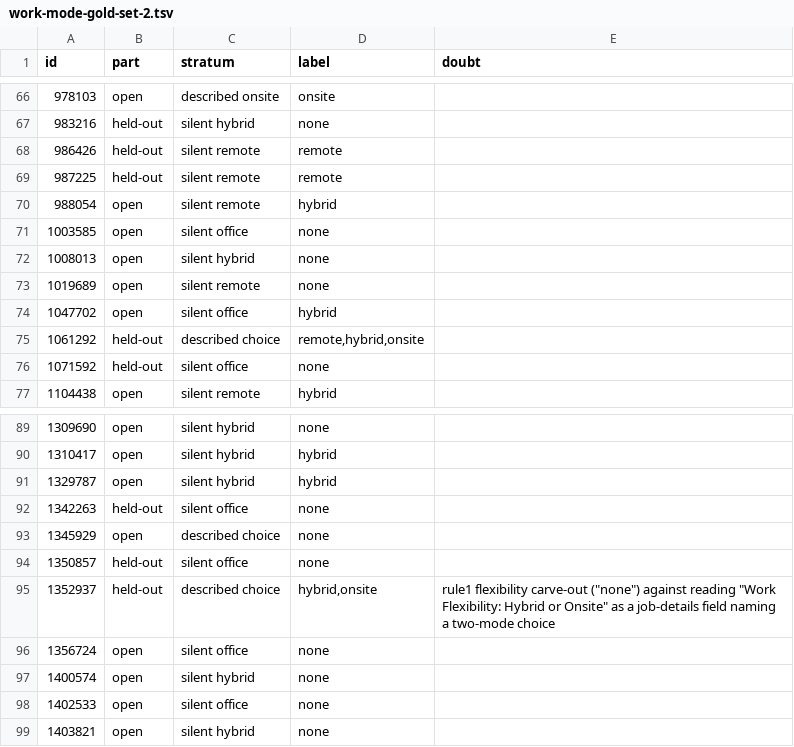
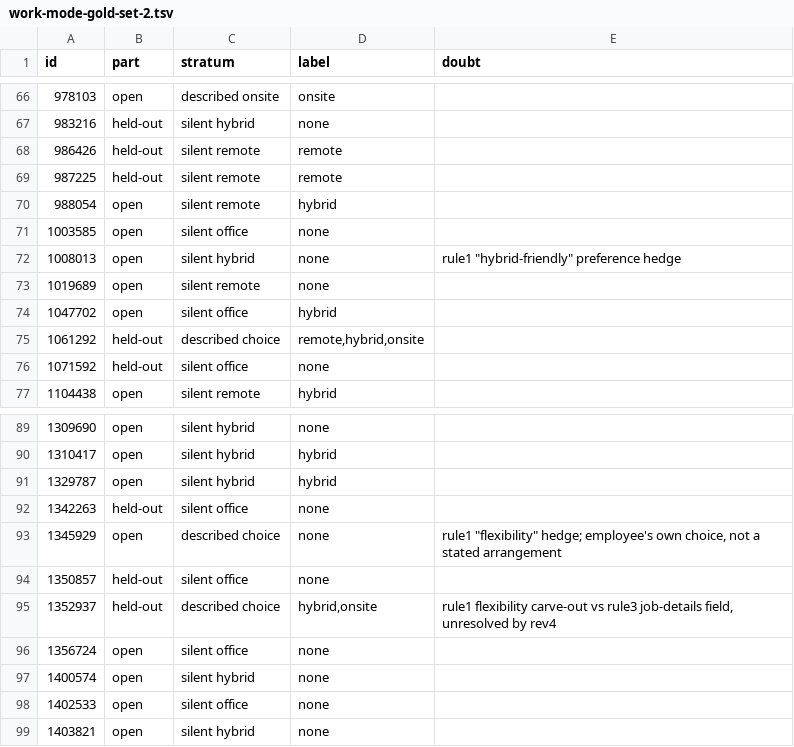
Before and after one commit to EliasNAires/oneprofile, a TSV file: docs/measurements/work-mode-gold-set-2.tsv, drawn as a sheet; only a part is shown, gaps mark what is left out; the diff covers the shown part only.

Commit message:
#98 calibration, revision 5
Revision 5 of the work-mode criterion settles the proposals of rounds 1 to 3 and round 3's
call for recalibration: a company's unhedged statement of how its people work covers every
role, with preference, choice and change-underway hedges; office days short of every working
day are hybrid; a job whose own work is support at the user's site is onsite; an office this
role is based in is onsite, or hybrid beside a schedule; a mode on a set plan is the mode it
settles into. The second gold set is reviewed under it and checked (held-out 98.0%), and round
3 is re-scored and adjudicated under it, 194 of its revision-3 labels carried where the text
touches no changed clause.

```diff
--- a/docs/measurements/work-mode-gold-set-2.tsv
+++ b/docs/measurements/work-mode-gold-set-2.tsv
@@ -71,3 +71,3 @@ id	part	stratum	label	doubt
 1003585	open	silent office	none	
-1008013	open	silent hybrid	none	
+1008013	open	silent hybrid	none	rule1 "hybrid-friendly" preference hedge
 1019689	open	silent remote	none	
@@ -92,5 +92,5 @@ id	part	stratum	label	doubt
 1342263	held-out	silent office	none	
-1345929	open	described choice	none	
+1345929	open	described choice	none	rule1 "flexibility" hedge; employee's own choice, not a stated arrangement
 1350857	held-out	silent office	none	
-1352937	held-out	described choice	hybrid,onsite	rule1 flexibility carve-out ("none") against reading "Work Flexibility: Hybrid or Onsite" as a job-details field naming a two-mode choice
+1352937	held-out	described choice	hybrid,onsite	rule1 flexibility carve-out vs rule3 job-details field, unresolved by rev4
 1356724	open	silent office	none	
```
Also changed, not shown: 21 edited cells elsewhere in this file, 58 other files.
